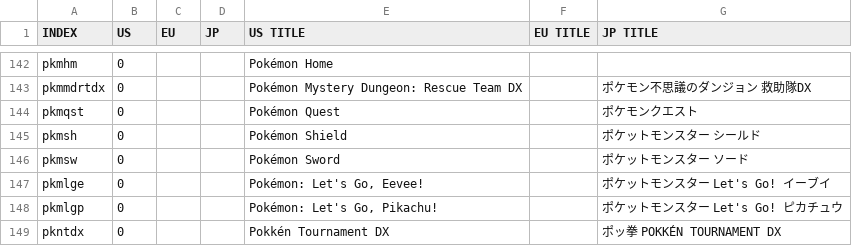
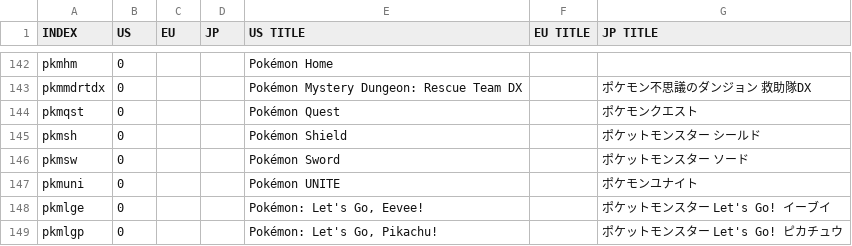
Before and after one commit to ninstar/Rich-Presence-U-DB, a CSV file: titles_nswitch.csv, drawn as a sheet; only a part is shown, gaps mark what is left out; the shorter side is filled out with more unchanged rows; the diff names each change by its address in the sheet, - before the commit and + after, or states it on an @@ line.

Commit message:
Pokémon UNITE (US, JP)

```diff
--- a/titles_nswitch.csv
+++ b/titles_nswitch.csv
+row 147: pkmuni | 0 |  |  | Pokémon UNITE |  | ポケモンユナイト
```
